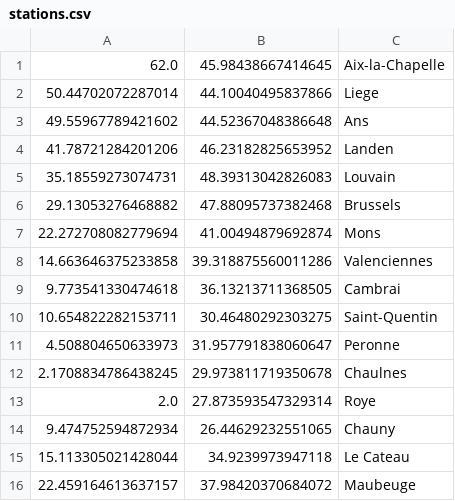
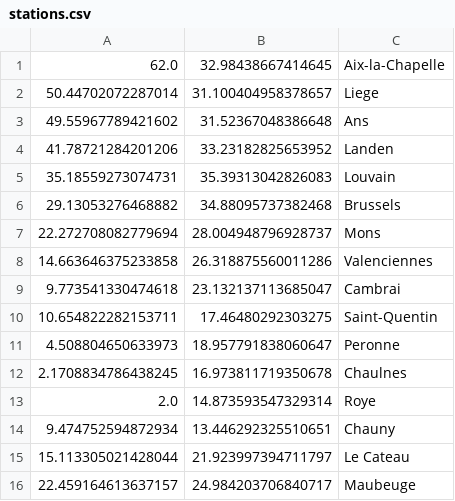
Before and after one commit to arjunchib/military-gaming, a CSV file: logistics-model/stations.csv, drawn as a sheet.

```diff
--- a/logistics-model/stations.csv
+++ b/logistics-model/stations.csv
@@ -1,16 +1,16 @@
-62.0,45.98438667414645,Aix-la-Chapelle
-50.44702072287014,44.10040495837866,Liege
-49.55967789421602,44.52367048386648,Ans
-41.78721284201206,46.23182825653952,Landen
-35.18559273074731,48.39313042826083,Louvain
-29.13053276468882,47.88095737382468,Brussels
-22.272708082779694,41.00494879692874,Mons
-14.663646375233858,39.318875560011286,Valenciennes
-9.773541330474618,36.13213711368505,Cambrai
-10.654822282153711,30.46480292303275,Saint-Quentin
-4.508804650633973,31.957791838060647,Peronne
-2.1708834786438245,29.973811719350678,Chaulnes
-2.0,27.873593547329314,Roye
-9.474752594872934,26.44629232551065,Chauny
-15.113305021428044,34.9239973947118,Le Cateau
-22.459164613637157,37.98420370684072,Maubeuge
+62.0,32.98438667414645,Aix-la-Chapelle
+50.44702072287014,31.100404958378657,Liege
+49.55967789421602,31.52367048386648,Ans
+41.78721284201206,33.23182825653952,Landen
+35.18559273074731,35.39313042826083,Louvain
+29.13053276468882,34.88095737382468,Brussels
+22.272708082779694,28.004948796928737,Mons
+14.663646375233858,26.318875560011286,Valenciennes
+9.773541330474618,23.132137113685047,Cambrai
+10.654822282153711,17.46480292303275,Saint-Quentin
+4.508804650633973,18.957791838060647,Peronne
+2.1708834786438245,16.973811719350678,Chaulnes
+2.0,14.873593547329314,Roye
+9.474752594872934,13.446292325510651,Chauny
+15.113305021428044,21.923997394711797,Le Cateau
+22.459164613637157,24.984203706840717,Maubeuge
```
Also changed, not shown: logistics-model/junctions.csv, 2 other files.
